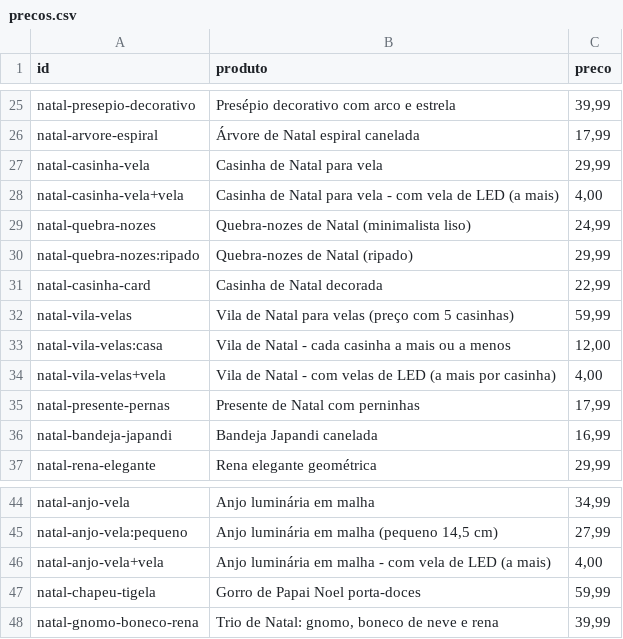
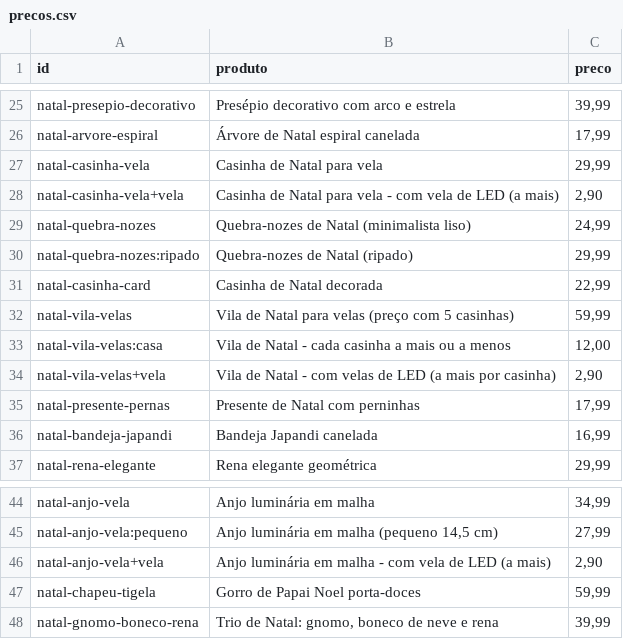
Before and after one commit to tteuzz/catalogo-3d, a CSV file: precos.csv, drawn as a sheet; only a part is shown, gaps mark what is left out.

```diff
--- a/precos.csv
+++ b/precos.csv
@@ -27,3 +27,3 @@ natal-arvore-espiral;Árvore de Natal espiral canelada;17,99
 natal-casinha-vela;Casinha de Natal para vela;29,99
-natal-casinha-vela+vela;Casinha de Natal para vela - com vela de LED (a mais);4,00
+natal-casinha-vela+vela;Casinha de Natal para vela - com vela de LED (a mais);2,90
 natal-quebra-nozes;Quebra-nozes de Natal (minimalista liso);24,99
@@ -33,3 +33,3 @@ natal-vila-velas;Vila de Natal para velas (preço com 5 casinhas);59,99
 natal-vila-velas:casa;Vila de Natal - cada casinha a mais ou a menos;12,00
-natal-vila-velas+vela;Vila de Natal - com velas de LED (a mais por casinha);4,00
+natal-vila-velas+vela;Vila de Natal - com velas de LED (a mais por casinha);2,90
 natal-presente-pernas;Presente de Natal com perninhas;17,99
@@ -45,3 +45,3 @@ natal-anjo-vela;Anjo luminária em malha;34,99
 natal-anjo-vela:pequeno;Anjo luminária em malha (pequeno 14,5 cm);27,99
-natal-anjo-vela+vela;Anjo luminária em malha - com vela de LED (a mais);4,00
+natal-anjo-vela+vela;Anjo luminária em malha - com vela de LED (a mais);2,90
 natal-chapeu-tigela;Gorro de Papai Noel porta-doces;59,99
```
Also changed, not shown: 3 other files.
